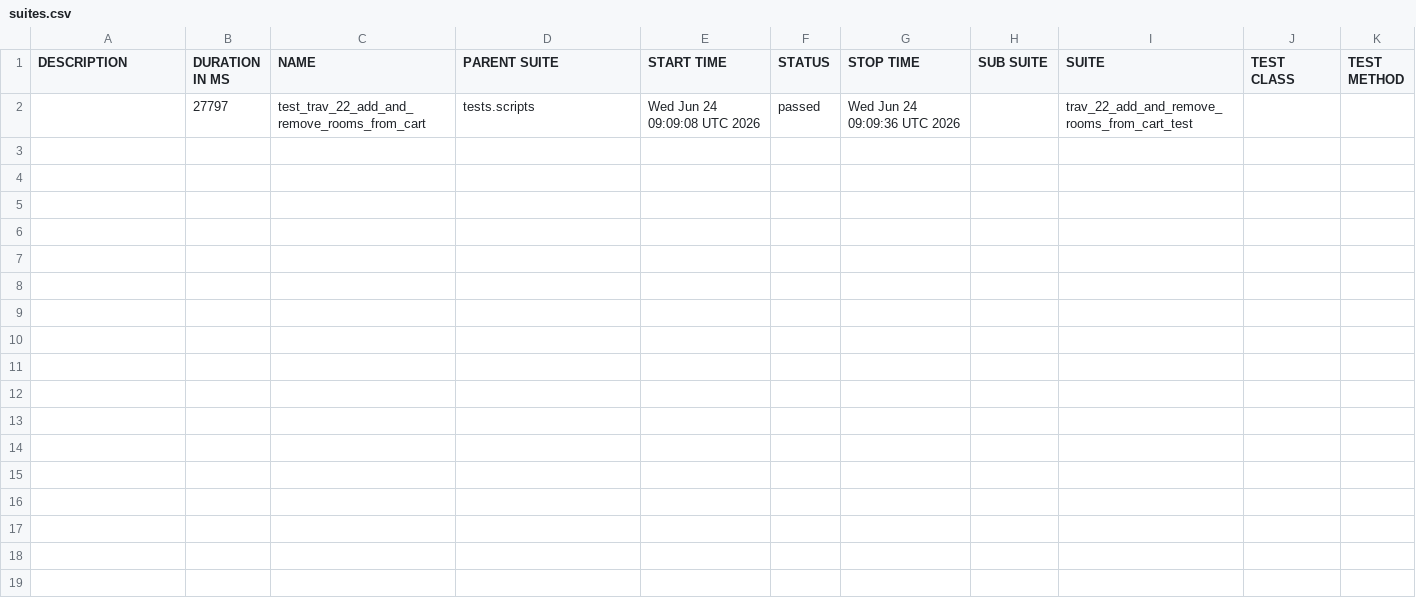
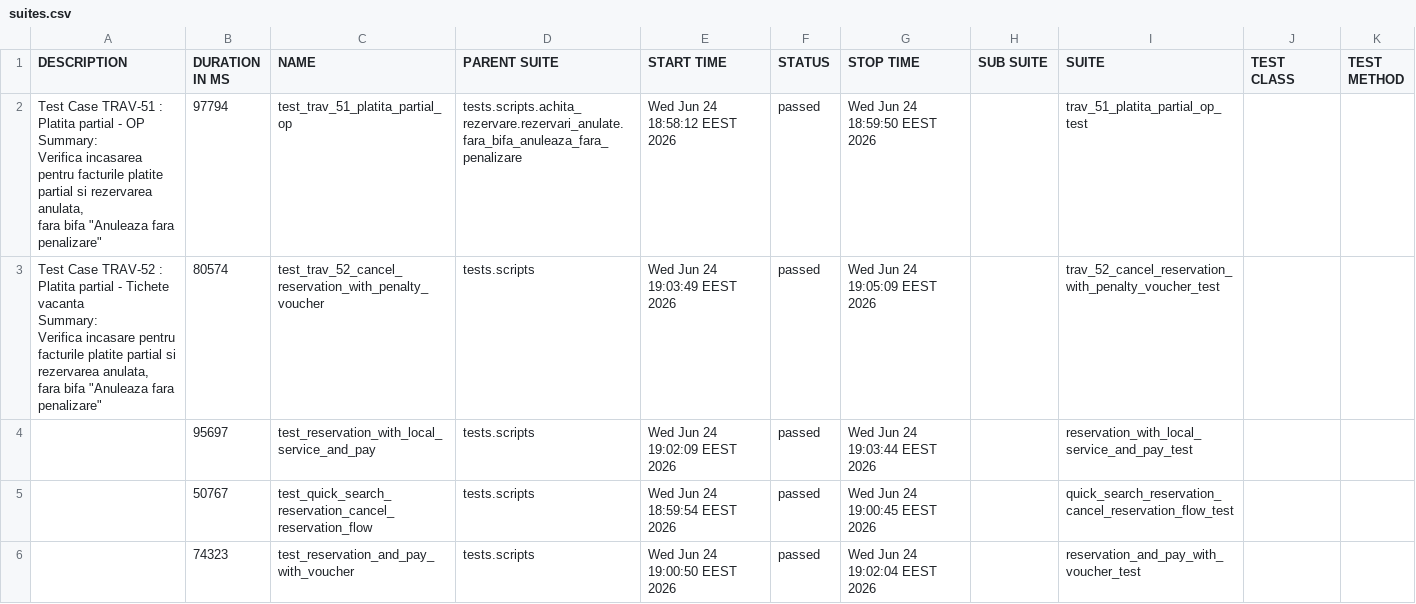
Before and after one commit to gabrielfilipwesrom/qa-reports, a CSV file: data/suites.csv, drawn as a sheet.

```diff
--- a/data/suites.csv
+++ b/data/suites.csv
@@ -1,2 +1,18 @@
 "DESCRIPTION","DURATION IN MS","NAME","PARENT SUITE","START TIME","STATUS","STOP TIME","SUB SUITE","SUITE","TEST CLASS","TEST METHOD"
-"","27797","test_trav_22_add_and_remove_rooms_from_cart","tests.scripts","Wed Jun 24 09:09:08 UTC 2026","passed","Wed Jun 24 09:09:36 UTC 2026","","trav_22_add_and_remove_rooms_from_cart_test","",""
+"
+    Test Case TRAV-51 : Platita partial - OP
+
+    Summary:
+    Verifica incasarea pentru facturile platite partial si rezervarea anulata,
+    fara bifa ""Anuleaza fara penalizare""
+    ","97794","test_trav_51_platita_partial_op","tests.scripts.achita_rezervare.rezervari_anulate.fara_bifa_anuleaza_fara_penalizare","Wed Jun 24 18:58:12 EEST 2026","passed","Wed Jun 24 18:59:50 EEST 2026","","trav_51_platita_partial_op_test","",""
+"
+    Test Case TRAV-52 : Platita partial - Tichete vacanta
+
+    Summary:
+    Verifica incasare pentru facturile platite partial si rezervarea anulata,
+    fara bifa ""Anuleaza fara penalizare""
+    ","80574","test_trav_52_cancel_reservation_with_penalty_voucher","tests.scripts","Wed Jun 24 19:03:49 EEST 2026","passed","Wed Jun 24 19:05:09 EEST 2026","","trav_52_cancel_reservation_with_penalty_voucher_test","",""
+"","95697","test_reservation_with_local_service_and_pay","tests.scripts","Wed Jun 24 19:02:09 EEST 2026","passed","Wed Jun 24 19:03:44 EEST 2026","","reservation_with_local_service_and_pay_test","",""
+"","50767","test_quick_search_reservation_cancel_reservation_flow","tests.scripts","Wed Jun 24 18:59:54 EEST 2026","passed","Wed Jun 24 19:00:45 EEST 2026","","quick_search_reservation_cancel_reservation_flow_test","",""
+"","74323","test_reservation_and_pay_with_voucher","tests.scripts","Wed Jun 24 19:00:50 EEST 2026","passed","Wed Jun 24 19:02:04 EEST 2026","","reservation_and_pay_with_voucher_test","",""
```
Also changed, not shown: 29 other files.
